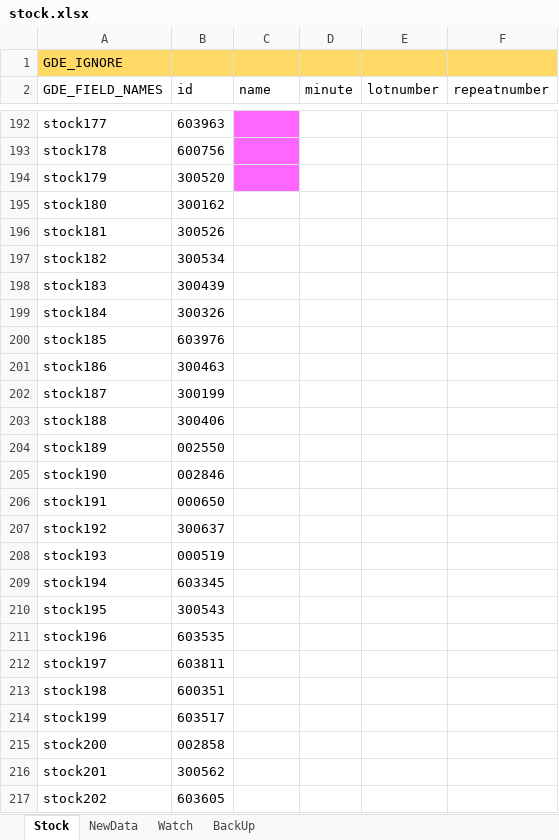
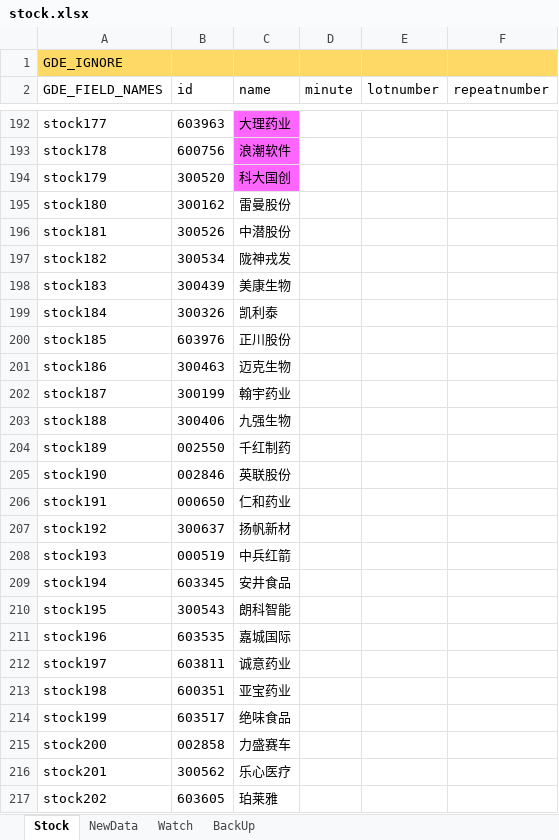
Before and after one commit to zsdarkblue/TradeStation_ContinuousTrade, an Excel workbook: stock.xlsx, sheet Stock, drawn as a sheet; only a part is shown, gaps mark what is left out; values as stored, in another font and other column widths than the file's, no borders; the diff covers the shown part only; the diff names each change by its address in the sheet, - before the commit and + after, or states it on an @@ line.

```diff
--- a/stock.xlsx (sheet Stock)
+++ b/stock.xlsx (sheet Stock)
-C192 (name): (empty)
+C192 (name): 大理药业
-C193 (name): (empty)
+C193 (name): 浪潮软件
-C194 (name): (empty)
+C194 (name): 科大国创
-C195 (name): (empty)
+C195 (name): 雷曼股份
-C196 (name): (empty)
+C196 (name): 中潜股份
-C197 (name): (empty)
+C197 (name): 陇神戎发
-C198 (name): (empty)
+C198 (name): 美康生物
-C199 (name): (empty)
+C199 (name): 凯利泰
-C200 (name): (empty)
+C200 (name): 正川股份
-C201 (name): (empty)
+C201 (name): 迈克生物
-C202 (name): (empty)
+C202 (name): 翰宇药业
-C203 (name): (empty)
+C203 (name): 九强生物
-C204 (name): (empty)
+C204 (name): 千红制药
-C205 (name): (empty)
+C205 (name): 英联股份
-C206 (name): (empty)
+C206 (name): 仁和药业
-C207 (name): (empty)
+C207 (name): 扬帆新材
-C208 (name): (empty)
+C208 (name): 中兵红箭
-C209 (name): (empty)
+C209 (name): 安井食品
-C210 (name): (empty)
+C210 (name): 朗科智能
-C211 (name): (empty)
+C211 (name): 嘉城国际
-C212 (name): (empty)
+C212 (name): 诚意药业
-C213 (name): (empty)
+C213 (name): 亚宝药业
-C214 (name): (empty)
+C214 (name): 绝味食品
-C215 (name): (empty)
+C215 (name): 力盛赛车
-C216 (name): (empty)
+C216 (name): 乐心医疗
-C217 (name): (empty)
+C217 (name): 珀莱雅
```
Also changed, not shown: 66 edited cells elsewhere in this sheet.
